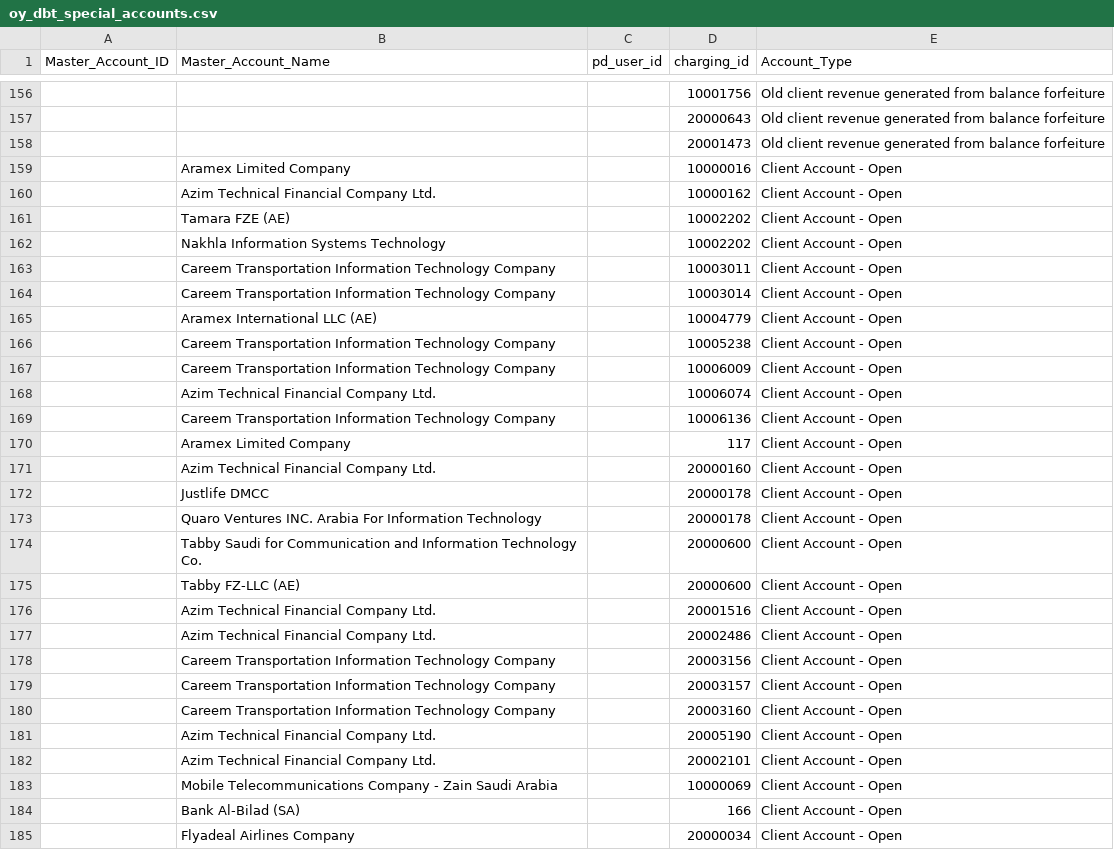
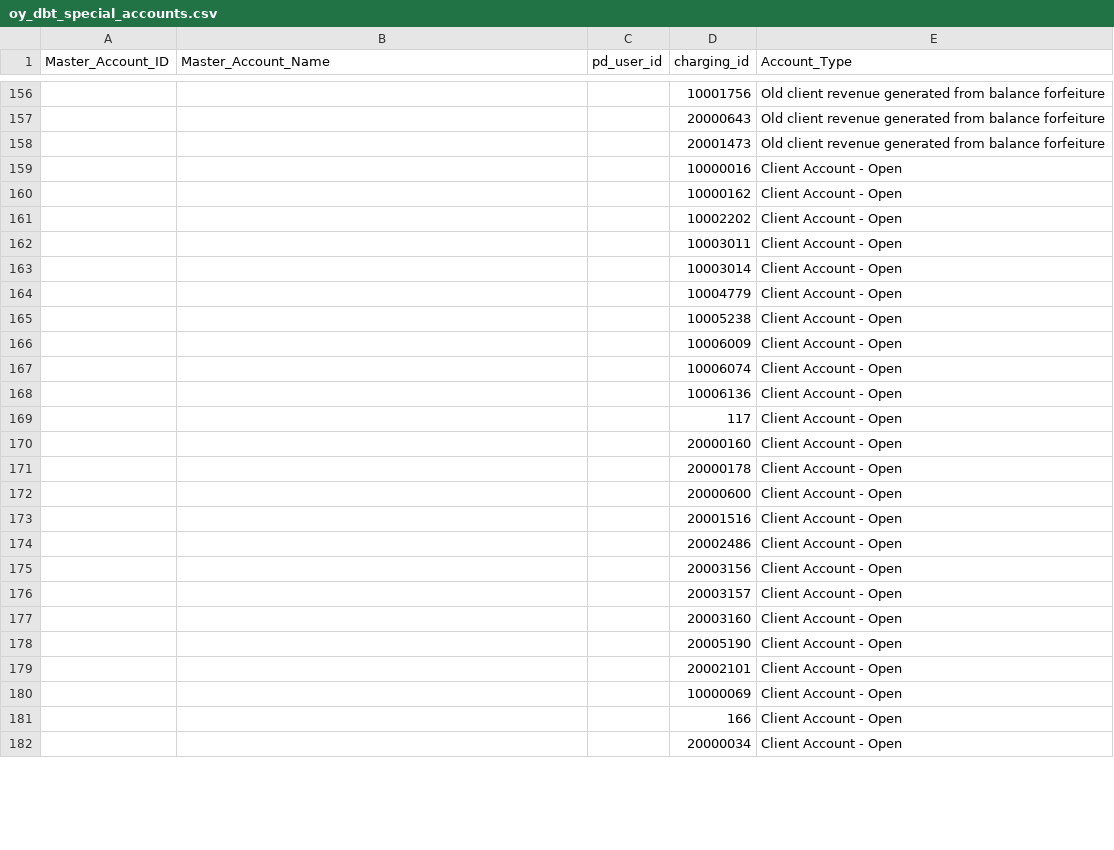
Before and after one commit to LTepliakov/business-analytics, a CSV file: live_revenue/seeds/oy_dbt_special_accounts.csv, drawn as a sheet; only a part is shown, gaps mark what is left out; removed rows and columns are numbered as before the commit, all else as after; the diff covers the shown part only; the diff names each change by its address in the sheet, - before the commit and + after, or states it on an @@ line.

Commit message:
Open accounts de-duplicated

```diff
--- a/live_revenue/seeds/oy_dbt_special_accounts.csv
+++ b/live_revenue/seeds/oy_dbt_special_accounts.csv
-B159 (Master_Account_Name): Aramex Limited Company
+B159 (Master_Account_Name): (empty)
-B160 (Master_Account_Name): Azim Technical Financial Company Ltd.
+B160 (Master_Account_Name): (empty)
-B161 (Master_Account_Name): Tamara FZE (AE)
+B161 (Master_Account_Name): (empty)
-row 162:  | Nakhla Information Systems Technology |  | 10002202 | Client Account - Open
-B162:B163 (Master_Account_Name): Careem Transportation Information Technology Company
+B162:B163 (Master_Account_Name): (empty)
-B164 (Master_Account_Name): Aramex International LLC (AE)
+B164 (Master_Account_Name): (empty)
-B165:B166 (Master_Account_Name): Careem Transportation Information Technology Company
+B165:B166 (Master_Account_Name): (empty)
-B167 (Master_Account_Name): Azim Technical Financial Company Ltd.
+B167 (Master_Account_Name): (empty)
-B168 (Master_Account_Name): Careem Transportation Information Technology Company
+B168 (Master_Account_Name): (empty)
-B169 (Master_Account_Name): Aramex Limited Company
+B169 (Master_Account_Name): (empty)
-B170 (Master_Account_Name): Azim Technical Financial Company Ltd.
+B170 (Master_Account_Name): (empty)
-B171 (Master_Account_Name): Justlife DMCC
+B171 (Master_Account_Name): (empty)
-row 173:  | Quaro Ventures INC. Arabia For Information Technology |  | 20000178 | Client Account - Open
-B172 (Master_Account_Name): Tabby Saudi for Communication and Information Technology Co.
+B172 (Master_Account_Name): (empty)
-row 175:  | Tabby FZ-LLC (AE) |  | 20000600 | Client Account - Open
-B173:B174 (Master_Account_Name): Azim Technical Financial Company Ltd.
+B173:B174 (Master_Account_Name): (empty)
-B175:B177 (Master_Account_Name): Careem Transportation Information Technology Company
+B175:B177 (Master_Account_Name): (empty)
-B178:B179 (Master_Account_Name): Azim Technical Financial Company Ltd.
+B178:B179 (Master_Account_Name): (empty)
-B180 (Master_Account_Name): Mobile Telecommunications Company - Zain Saudi Arabia
+B180 (Master_Account_Name): (empty)
-B181 (Master_Account_Name): Bank Al-Bilad (SA)
+B181 (Master_Account_Name): (empty)
-B182 (Master_Account_Name): Flyadeal Airlines Company
+B182 (Master_Account_Name): (empty)
```
Also changed, not shown: 1 removed row and 3 edited cells elsewhere in this file.
